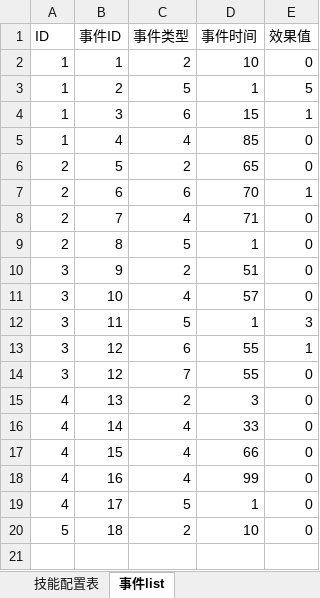
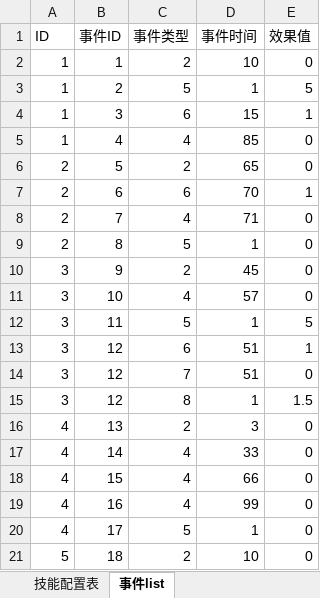
Before and after one commit to 15838073269/TitanSiege, an Excel workbook: TitanSiege/Data/Excel/技能配置表.xlsx, sheet 事件list, drawn as a sheet; values as stored, in another font and other column widths than the file's, no borders; the diff names each change by its address in the sheet, - before the commit and + after, or states it on an @@ line.

```diff
--- a/TitanSiege/Data/Excel/技能配置表.xlsx (sheet 事件list)
+++ b/TitanSiege/Data/Excel/技能配置表.xlsx (sheet 事件list)
-D10 (事件时间): 51
+D10 (事件时间): 45
-E12 (效果值): 3
+E12 (效果值): 5
-D13:D14 (事件时间): 55
+D13:D14 (事件时间): 51
+row 15: 3 | 12 | 8 | 1 | 1.5
```
Also changed, not shown: sheet 技能配置表, 14 other files.
